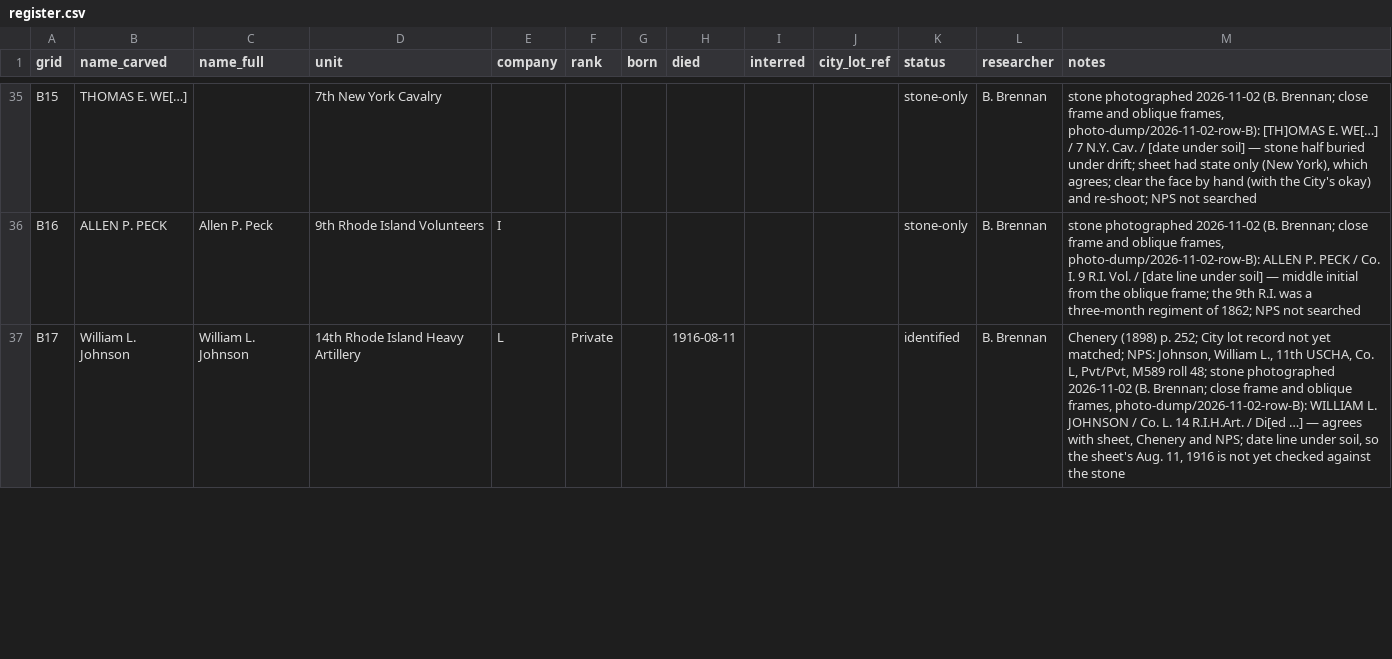
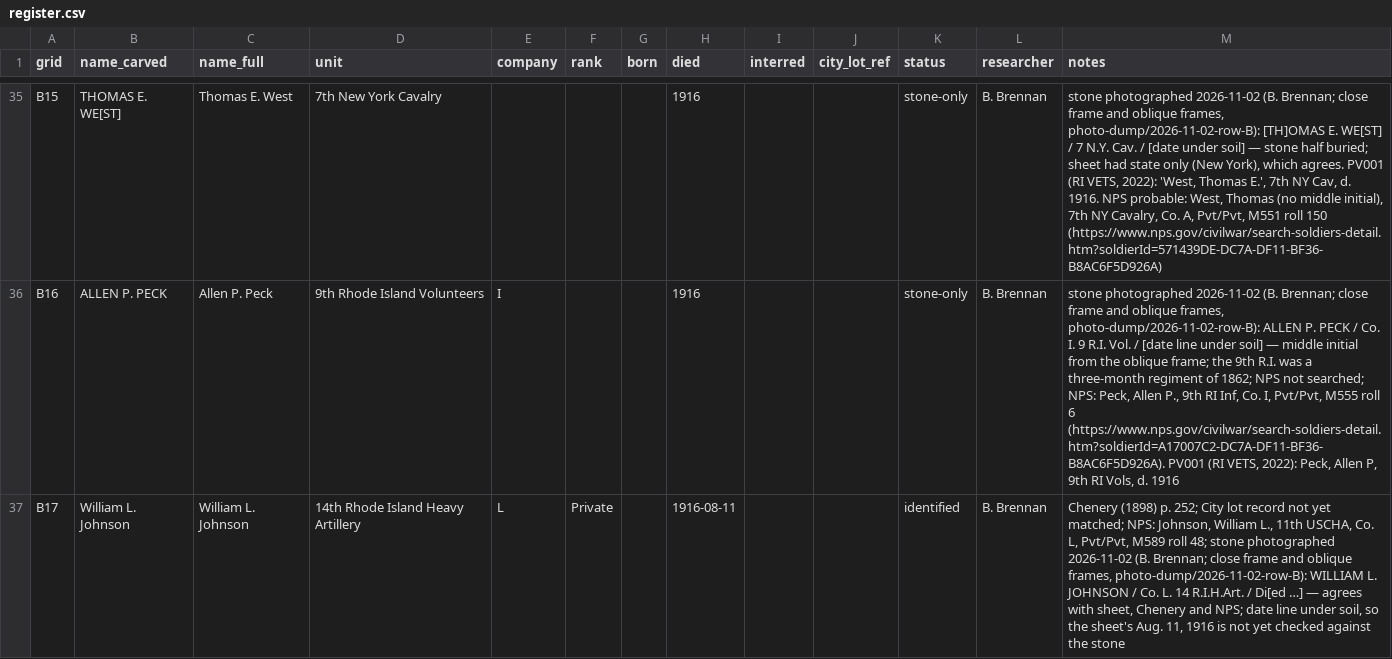
Before and after one commit to nbgpvd/northburialground.org, a CSV file: prescott/register.csv, drawn as a sheet; only a part is shown, gaps mark what is left out; the diff covers the shown part only; the diff names each change by its address in the sheet, - before the commit and + after, or states it on an @@ line.

```diff
--- a/prescott/register.csv
+++ b/prescott/register.csv
-B35 (name_carved): THOMAS E. WE[…]
+B35 (name_carved): THOMAS E. WE[ST]
-C35 (name_full): (empty)
+C35 (name_full): Thomas E. West
-H35:H36 (died): (empty)
+H35:H36 (died): 1916
-M35 (notes): …[TH]OMAS E. WE[…] / 7 N.Y. Cav. / [date under soil] — stone half buried under drift; sheet had state only (New York), which agrees; clear the face by hand (with the City's okay) and re-shoot; NPS not searched
+M35 (notes): …[TH]OMAS E. WE[ST] / 7 N.Y. Cav. / [date under soil] — stone half buried; sheet had state only (New York), which agrees. PV001 (RI VETS, 2022): 'West, Thomas E.', 7th NY Cav, d. 1916. NPS probable: West, Thomas (no middle initial), 7th NY Cavalry, Co. A, Pvt/Pvt, M551 roll 150 (https://www.nps.gov/civilwar/search-soldiers-detail.htm?soldierId=571439DE-DC7A-DF11-BF36-B8AC6F5D926A)
-M36 (notes): …NPS not searched
+M36 (notes): …NPS not searched; NPS: Peck, Allen P., 9th RI Inf, Co. I, Pvt/Pvt, M555 roll 6 (https://www.nps.gov/civilwar/search-soldiers-detail.htm?soldierId=A17007C2-DC7A-DF11-BF36-B8AC6F5D926A). PV001 (RI VETS, 2022): Peck, Allen P, 9th RI Vols, d. 1916
```
Also changed, not shown: 47 edited cells elsewhere in this file.
